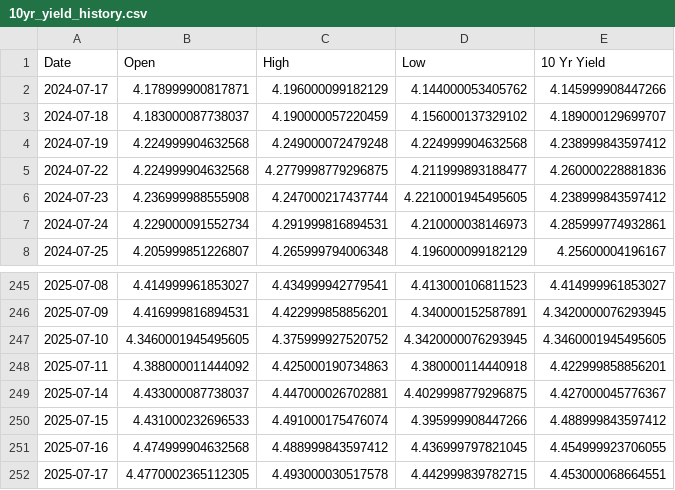
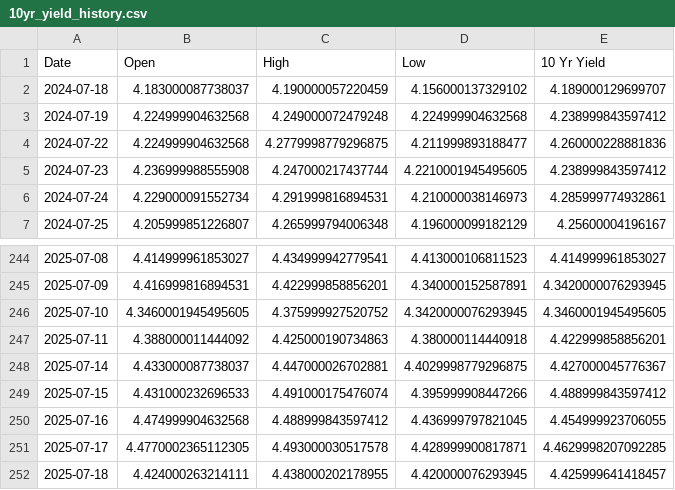
Before and after one commit to housetyler/yahoofinance_USTreasuryYeilds, a CSV file: 10yr_yield_history.csv, drawn as a sheet; only a part is shown, gaps mark what is left out.

```diff
--- a/10yr_yield_history.csv
+++ b/10yr_yield_history.csv
@@ -1,3 +1,2 @@
 Date,Open,High,Low,10 Yr Yield
-2024-07-17,4.178999900817871,4.196000099182129,4.144000053405762,4.145999908447266
 2024-07-18,4.183000087738037,4.190000057220459,4.156000137329102,4.189000129699707
@@ -251,2 +250,3 @@ Date,Open,High,Low,10 Yr Yield
 2025-07-16,4.474999904632568,4.488999843597412,4.436999797821045,4.454999923706055
-2025-07-17,4.4770002365112305,4.493000030517578,4.442999839782715,4.453000068664551
+2025-07-17,4.4770002365112305,4.493000030517578,4.428999900817871,4.4629998207092285
+2025-07-18,4.424000263214111,4.438000202178955,4.420000076293945,4.425999641418457
```
